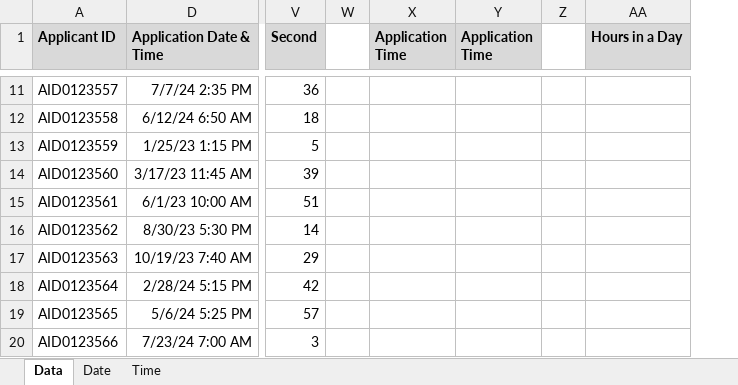
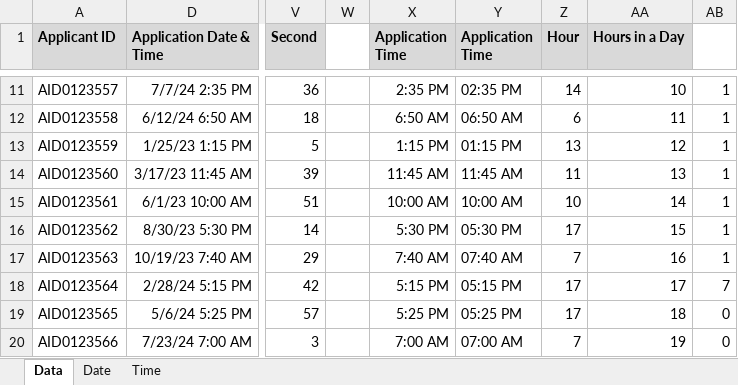
Before and after one commit to salahgueroui/my-excel-journey, an Excel workbook: Formulas & Functions/Date-and-Time-Functions/9_Date_Time_Functions_solution.xlsx, sheet Data, drawn as a sheet; only a part is shown, gaps mark what is left out; values as stored, in another font and other column widths than the file's, no borders; removed rows and columns are numbered as before the commit, all else as after; the diff covers the shown part only; the diff names each change by its address in the sheet, - before the commit and + after, or states it on an @@ line.

```diff
--- a/Formulas & Functions/Date-and-Time-Functions/9_Date_Time_Functions_solution.xlsx (sheet Data)
+++ b/Formulas & Functions/Date-and-Time-Functions/9_Date_Time_Functions_solution.xlsx (sheet Data)
-column Z, empty
+column Z (Hour), rows 11-20: 14 | 6 | 13 | 11 | 10 | 17 | 7 | 17 | 17 | 7
+column AB, rows 11-20: 1 | 1 | 1 | 1 | 1 | 1 | 1 | 7 | 0 | 0
-X11 (Application Time): (empty)
+X11 (Application Time): 2:35 PM
-Y11 (Application Time): (empty)
+Y11 (Application Time): 02:35 PM
-AA11 (Hours in a Day): (empty)
+AA11 (Hours in a Day): 10
-X12 (Application Time): (empty)
+X12 (Application Time): 6:50 AM
-Y12 (Application Time): (empty)
+Y12 (Application Time): 06:50 AM
-AA12 (Hours in a Day): (empty)
+AA12 (Hours in a Day): 11
-X13 (Application Time): (empty)
+X13 (Application Time): 1:15 PM
-Y13 (Application Time): (empty)
+Y13 (Application Time): 01:15 PM
-AA13 (Hours in a Day): (empty)
+AA13 (Hours in a Day): 12
-X14 (Application Time): (empty)
+X14 (Application Time): 11:45 AM
-Y14 (Application Time): (empty)
+Y14 (Application Time): 11:45 AM
-AA14 (Hours in a Day): (empty)
+AA14 (Hours in a Day): 13
-X15 (Application Time): (empty)
+X15 (Application Time): 10:00 AM
-Y15 (Application Time): (empty)
+Y15 (Application Time): 10:00 AM
-AA15 (Hours in a Day): (empty)
+AA15 (Hours in a Day): 14
-X16 (Application Time): (empty)
+X16 (Application Time): 5:30 PM
-Y16 (Application Time): (empty)
+Y16 (Application Time): 05:30 PM
-AA16 (Hours in a Day): (empty)
+AA16 (Hours in a Day): 15
-X17 (Application Time): (empty)
+X17 (Application Time): 7:40 AM
-Y17 (Application Time): (empty)
+Y17 (Application Time): 07:40 AM
-AA17 (Hours in a Day): (empty)
+AA17 (Hours in a Day): 16
-X18 (Application Time): (empty)
+X18 (Application Time): 5:15 PM
-Y18 (Application Time): (empty)
+Y18 (Application Time): 05:15 PM
-AA18 (Hours in a Day): (empty)
+AA18 (Hours in a Day): 17
-X19 (Application Time): (empty)
+X19 (Application Time): 5:25 PM
-Y19 (Application Time): (empty)
+Y19 (Application Time): 05:25 PM
-AA19 (Hours in a Day): (empty)
+AA19 (Hours in a Day): 18
-X20 (Application Time): (empty)
+X20 (Application Time): 7:00 AM
-Y20 (Application Time): (empty)
+Y20 (Application Time): 07:00 AM
-AA20 (Hours in a Day): (empty)
+AA20 (Hours in a Day): 19
```
Also changed, not shown: 4 added rows and 30 edited cells elsewhere in this sheet.
